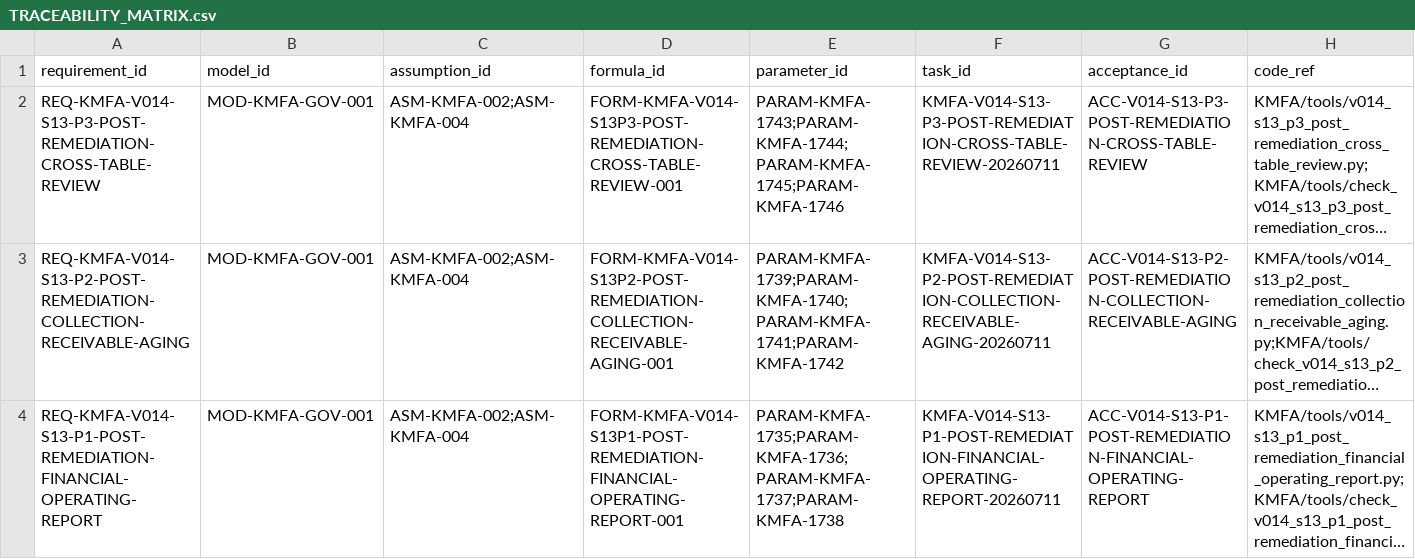
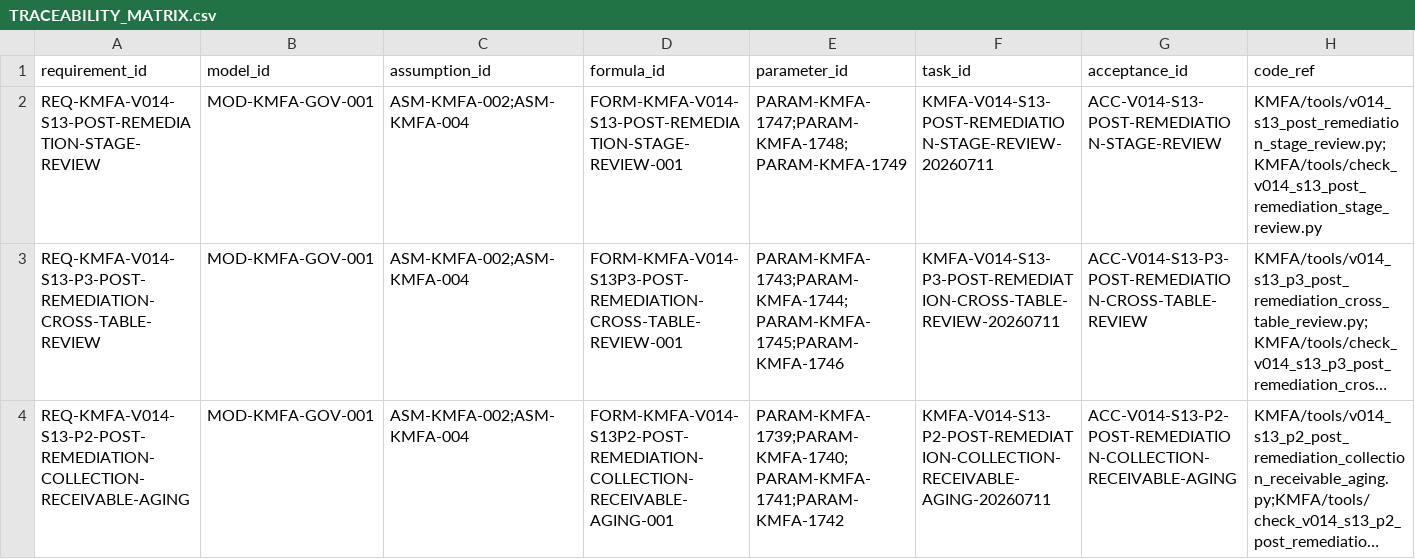
Before and after one commit to LinzeColin/KMOS, a CSV file: KMFA/docs/governance/TRACEABILITY_MATRIX.csv, drawn as a sheet; only a part is shown; the shorter side is filled out with more unchanged rows; long unchanged cells end in …; rows hold the shown columns only; the diff names each change by its address in the sheet, - before the commit and + after, or states it on an @@ line.

Commit message:
feat(kmfa): complete Stage 13 post-remediation review

```diff
--- a/KMFA/docs/governance/TRACEABILITY_MATRIX.csv
+++ b/KMFA/docs/governance/TRACEABILITY_MATRIX.csv
+row 2: REQ-KMFA-V014-S13-POST-REMEDIATION-STAGE-REVIEW | MOD-KMFA-GOV-001 | ASM-KMFA-002;ASM-KMFA-004 | FORM-KMFA-V014-S13-POST-REMEDIATION-STAGE-REVIEW-001 | PARAM-KMFA-1747;PARAM-KMFA-1748;PARAM-KMFA-1749 | KMFA-V014-S13-POST-REMEDIATION-STAGE-REVIEW-20260711 | ACC-V014-S13-POST-REMEDIATION-STAGE-REVIEW | KMFA/tools/v014_s13_post_remediation_stage_review.py;KMFA/tools/check_v014_s13_post_remediation_stage_review.py
```
Also changed, not shown: 51 other files.
